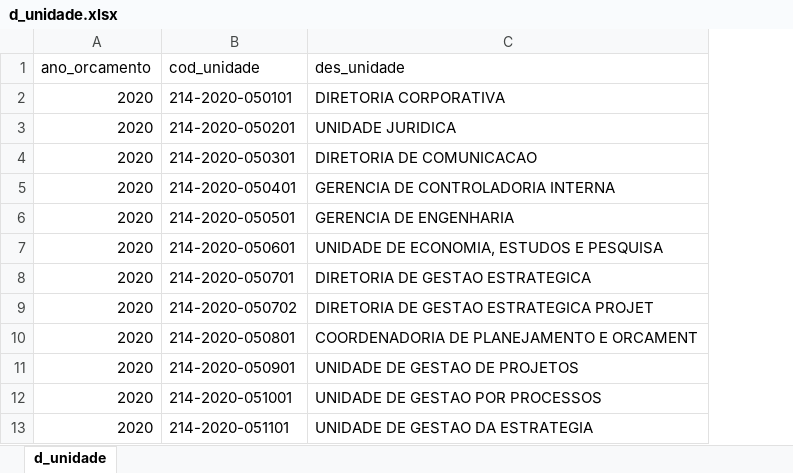
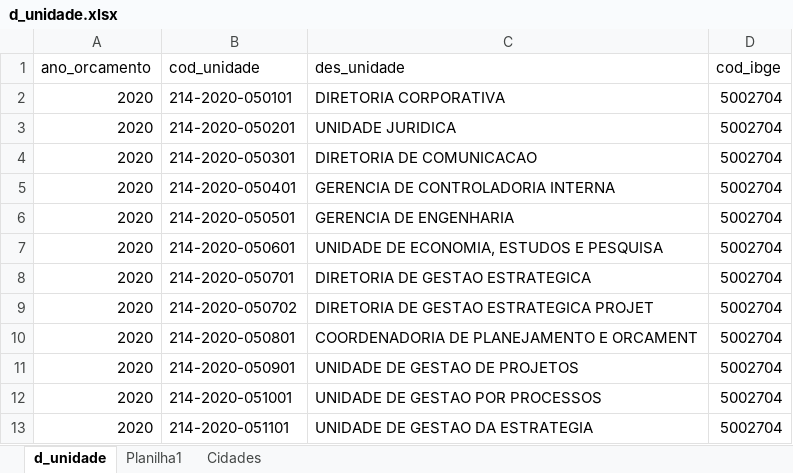
Before and after one commit to pauloeferreira/TCC, an Excel workbook: Base de dados/d_unidade.xlsx, sheet d_unidade, drawn as a sheet; only a part is shown; values as stored, in another font and other column widths than the file's, no borders; the diff names each change by its address in the sheet, - before the commit and + after, or states it on an @@ line.

```diff
--- a/Base de dados/d_unidade.xlsx (sheet d_unidade)
+++ b/Base de dados/d_unidade.xlsx (sheet d_unidade)
+sheet tab: Planilha1
+sheet tab: Cidades
+column D (cod_ibge), rows 2-13: all 5002704
```
Also changed, not shown: 4 other files.
